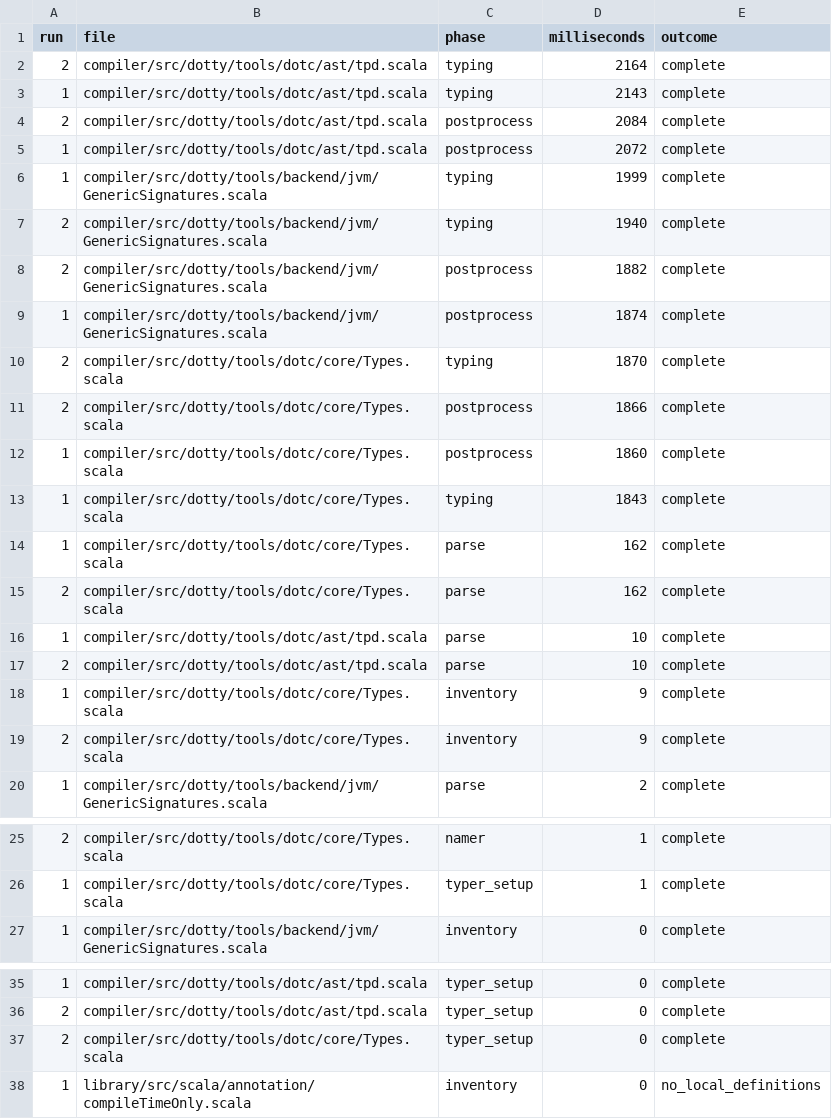
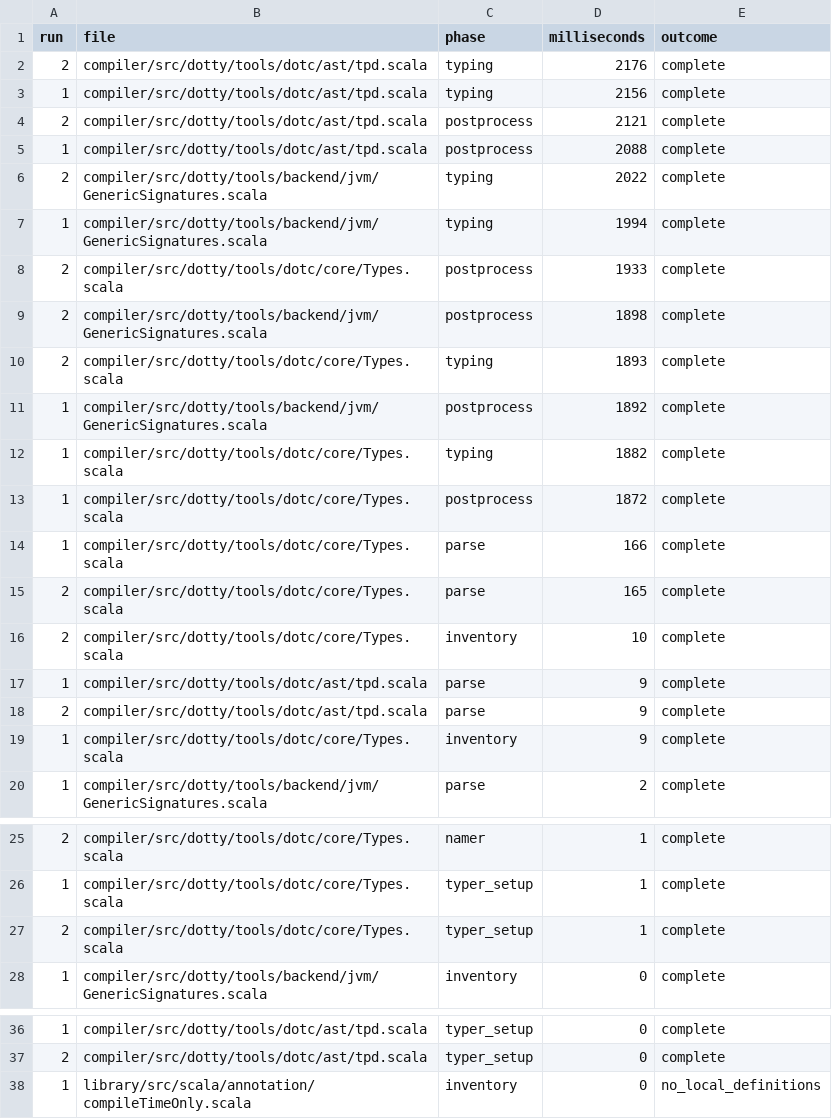
Before and after one commit to scytrowski/dotty-rs, a TSV file: docs/typer-hot-path-profile-3.9.0/file-phases.tsv, drawn as a sheet; only a part is shown, gaps mark what is left out.

```diff
--- a/docs/typer-hot-path-profile-3.9.0/file-phases.tsv
+++ b/docs/typer-hot-path-profile-3.9.0/file-phases.tsv
@@ -1,20 +1,20 @@
 run	file	phase	milliseconds	outcome
-2	compiler/src/dotty/tools/dotc/ast/tpd.scala	typing	2164	complete
-1	compiler/src/dotty/tools/dotc/ast/tpd.scala	typing	2143	complete
-2	compiler/src/dotty/tools/dotc/ast/tpd.scala	postprocess	2084	complete
-1	compiler/src/dotty/tools/dotc/ast/tpd.scala	postprocess	2072	complete
-1	compiler/src/dotty/tools/backend/jvm/GenericSignatures.scala	typing	1999	complete
-2	compiler/src/dotty/tools/backend/jvm/GenericSignatures.scala	typing	1940	complete
-2	compiler/src/dotty/tools/backend/jvm/GenericSignatures.scala	postprocess	1882	complete
-1	compiler/src/dotty/tools/backend/jvm/GenericSignatures.scala	postprocess	1874	complete
-2	compiler/src/dotty/tools/dotc/core/Types.scala	typing	1870	complete
-2	compiler/src/dotty/tools/dotc/core/Types.scala	postprocess	1866	complete
-1	compiler/src/dotty/tools/dotc/core/Types.scala	postprocess	1860	complete
-1	compiler/src/dotty/tools/dotc/core/Types.scala	typing	1843	complete
-1	compiler/src/dotty/tools/dotc/core/Types.scala	parse	162	complete
-2	compiler/src/dotty/tools/dotc/core/Types.scala	parse	162	complete
-1	compiler/src/dotty/tools/dotc/ast/tpd.scala	parse	10	complete
-2	compiler/src/dotty/tools/dotc/ast/tpd.scala	parse	10	complete
+2	compiler/src/dotty/tools/dotc/ast/tpd.scala	typing	2176	complete
+1	compiler/src/dotty/tools/dotc/ast/tpd.scala	typing	2156	complete
+2	compiler/src/dotty/tools/dotc/ast/tpd.scala	postprocess	2121	complete
+1	compiler/src/dotty/tools/dotc/ast/tpd.scala	postprocess	2088	complete
+2	compiler/src/dotty/tools/backend/jvm/GenericSignatures.scala	typing	2022	complete
+1	compiler/src/dotty/tools/backend/jvm/GenericSignatures.scala	typing	1994	complete
+2	compiler/src/dotty/tools/dotc/core/Types.scala	postprocess	1933	complete
+2	compiler/src/dotty/tools/backend/jvm/GenericSignatures.scala	postprocess	1898	complete
+2	compiler/src/dotty/tools/dotc/core/Types.scala	typing	1893	complete
+1	compiler/src/dotty/tools/backend/jvm/GenericSignatures.scala	postprocess	1892	complete
+1	compiler/src/dotty/tools/dotc/core/Types.scala	typing	1882	complete
+1	compiler/src/dotty/tools/dotc/core/Types.scala	postprocess	1872	complete
+1	compiler/src/dotty/tools/dotc/core/Types.scala	parse	166	complete
+2	compiler/src/dotty/tools/dotc/core/Types.scala	parse	165	complete
+2	compiler/src/dotty/tools/dotc/core/Types.scala	inventory	10	complete
+1	compiler/src/dotty/tools/dotc/ast/tpd.scala	parse	9	complete
+2	compiler/src/dotty/tools/dotc/ast/tpd.scala	parse	9	complete
 1	compiler/src/dotty/tools/dotc/core/Types.scala	inventory	9	complete
-2	compiler/src/dotty/tools/dotc/core/Types.scala	inventory	9	complete
 1	compiler/src/dotty/tools/backend/jvm/GenericSignatures.scala	parse	2	complete
@@ -26,2 +26,3 @@ run	file	phase	milliseconds	outcome
 1	compiler/src/dotty/tools/dotc/core/Types.scala	typer_setup	1	complete
+2	compiler/src/dotty/tools/dotc/core/Types.scala	typer_setup	1	complete
 1	compiler/src/dotty/tools/backend/jvm/GenericSignatures.scala	inventory	0	complete
@@ -36,3 +37,2 @@ run	file	phase	milliseconds	outcome
 2	compiler/src/dotty/tools/dotc/ast/tpd.scala	typer_setup	0	complete
-2	compiler/src/dotty/tools/dotc/core/Types.scala	typer_setup	0	complete
 1	library/src/scala/annotation/compileTimeOnly.scala	inventory	0	no_local_definitions
```
Also changed, not shown: docs/typer-hot-path-profile-3.9.0/audit-wrapper.tsv, docs/typer-hot-path-profile-3.9.0/methods.tsv, 8 other files.
